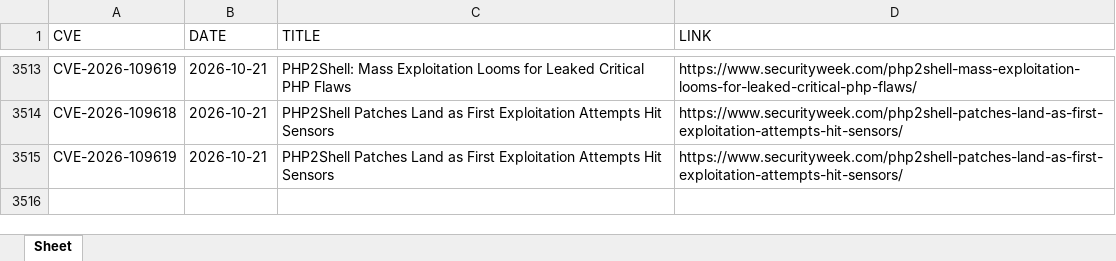
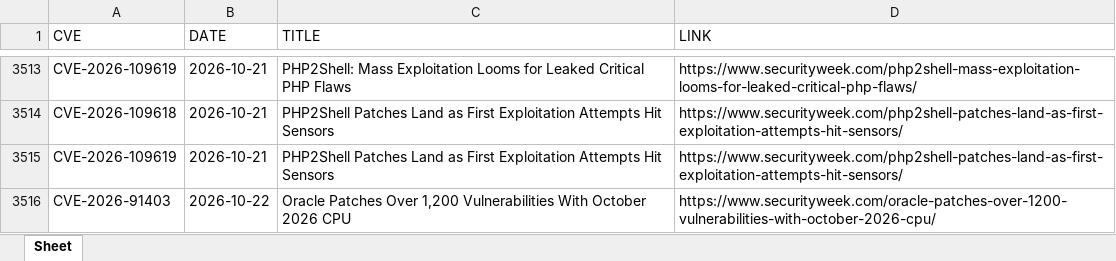
Before and after one commit to thanujbtech-lgtm/securityweek_cve, an Excel workbook: securityweek_cves.xlsx, sheet Sheet, drawn as a sheet; only a part is shown, gaps mark what is left out; values as stored, in another font and other column widths than the file's, no borders; the diff names each change by its address in the sheet, - before the commit and + after, or states it on an @@ line.

```diff
--- a/securityweek_cves.xlsx (sheet Sheet)
+++ b/securityweek_cves.xlsx (sheet Sheet)
+row 3516: CVE-2026-91403 | 2026-10-22 | Oracle Patches Over 1,200 Vulnerabilities With October 2026 CPU | https://www.securityweek.com/oracle-patches-over-1200-vulnerabilities-with-october-2026-cpu/
```
